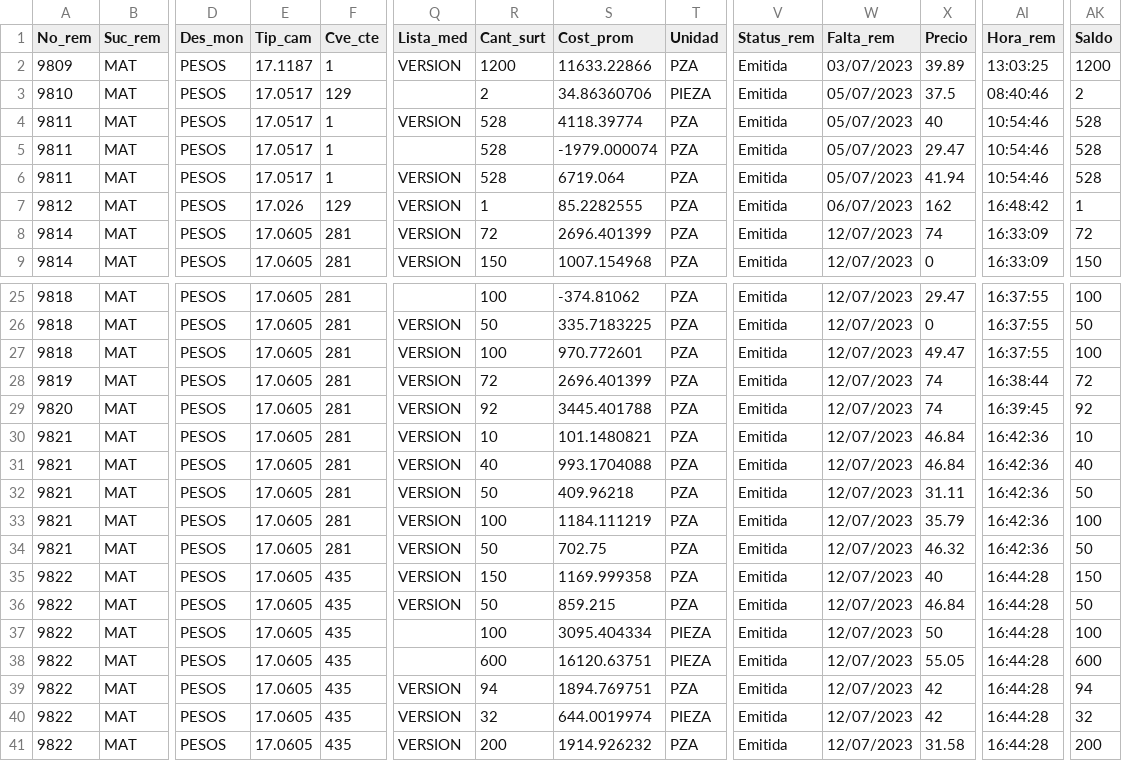
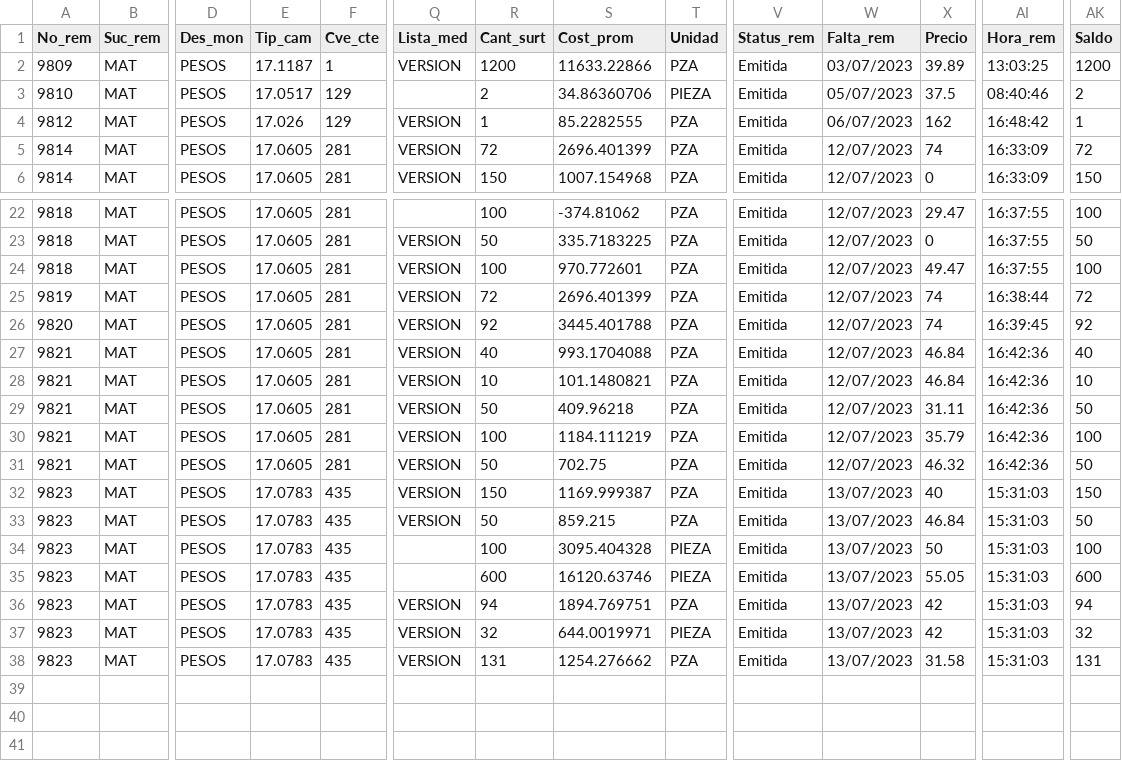
Before and after one commit to Geratano/Farmiral, a CSV file: remisiones.csv, drawn as a sheet; only a part is shown, gaps mark what is left out; removed rows and columns are numbered as before the commit, all else as after; rows hold the shown columns only; the diff names each change by its address in the sheet, - before the commit and + after, or states it on an @@ line.

```diff
--- a/remisiones.csv
+++ b/remisiones.csv
-row 4: 9811 | MAT | PESOS | 17.0517 | 1 | VERSION | 528 | 4118.39774 | PZA | Emitida | 05/07/2023 | 40 | 10:54:46 | 528
-row 5: 9811 | MAT | PESOS | 17.0517 | 1 |  | 528 | -1979.000074 | PZA | Emitida | 05/07/2023 | 29.47 | 10:54:46 | 528
-row 6: 9811 | MAT | PESOS | 17.0517 | 1 | VERSION | 528 | 6719.064 | PZA | Emitida | 05/07/2023 | 41.94 | 10:54:46 | 528
@@ row 31 moved to row 27: 9821 @@
-A32:A38 (No_rem): 9822
+A32:A38 (No_rem): 9823
-E32:E38 (Tip_cam): 17.0605
+E32:E38 (Tip_cam): 17.0783
-S32 (Cost_prom): 1169.999358
+S32 (Cost_prom): 1169.999387
-W32:W38 (Falta_rem): 12/07/2023
+W32:W38 (Falta_rem): 13/07/2023
-AI32:AI38 (Hora_rem): 16:44:28
+AI32:AI38 (Hora_rem): 15:31:03
-S34 (Cost_prom): 3095.404334
+S34 (Cost_prom): 3095.404328
-S35 (Cost_prom): 16120.63751
+S35 (Cost_prom): 16120.63746
-S37 (Cost_prom): 644.0019974
+S37 (Cost_prom): 644.0019971
-R38 (Cant_surt): 200
+R38 (Cant_surt): 131
-S38 (Cost_prom): 1914.926232
+S38 (Cost_prom): 1254.276662
-AK38 (Saldo): 200
+AK38 (Saldo): 131
```
Also changed, not shown: existencias.csv, 1 other file.
